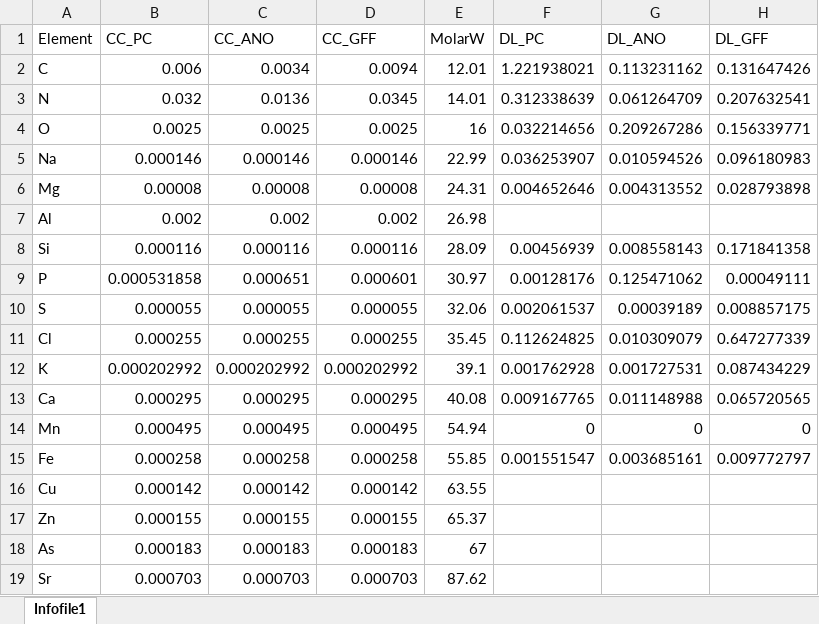
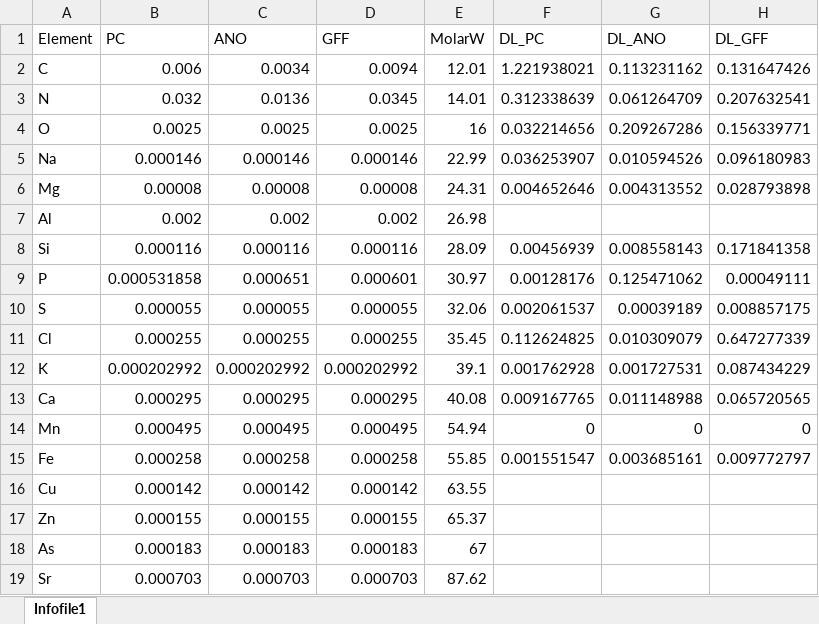
Before and after one commit to agryt/xrfpackage, an Excel workbook: xrf_setup.xlsx, sheet Infofile1, drawn as a sheet; only a part is shown; values as stored, in another font and other column widths than the file's, no borders; the diff names each change by its address in the sheet, - before the commit and + after, or states it on an @@ line.

```diff
--- a/xrf_setup.xlsx (sheet Infofile1)
+++ b/xrf_setup.xlsx (sheet Infofile1)
-B1: CC_PC
+B1: PC
-C1: CC_ANO
+C1: ANO
-D1: CC_GFF
+D1: GFF
```
Also changed, not shown: 6 other files.
